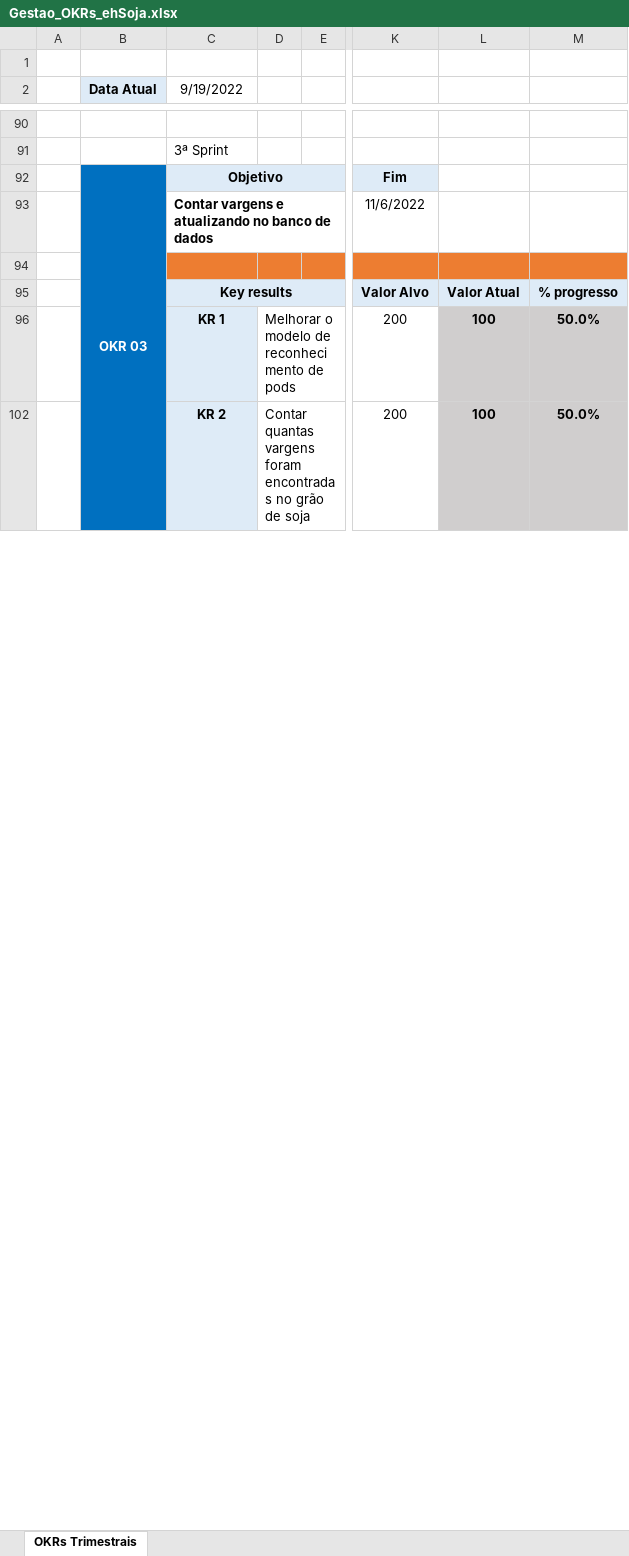
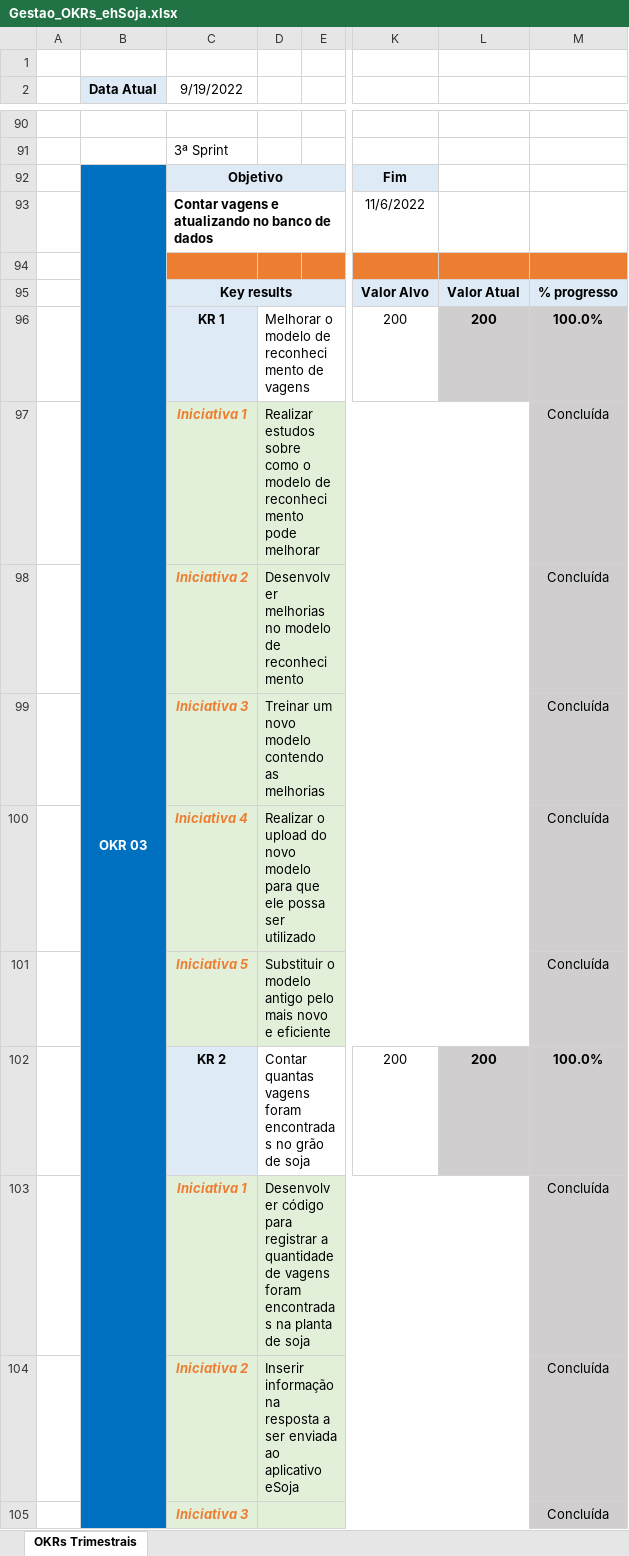
Before and after one commit to barbaraport/softtelie-ehsoja, an Excel workbook: docs/OKR/Gestao_OKRs_ehSoja.xlsx, sheet OKRs Trimestrais, drawn as a sheet; only a part is shown, gaps mark what is left out; values as stored, in another font and other column widths than the file's, no borders; rows hold the shown columns only; the diff covers the shown part only; the diff names each change by its address in the sheet, - before the commit and + after, or states it on an @@ line.

```diff
--- a/docs/OKR/Gestao_OKRs_ehSoja.xlsx (sheet OKRs Trimestrais)
+++ b/docs/OKR/Gestao_OKRs_ehSoja.xlsx (sheet OKRs Trimestrais)
-C93 (9/19/2022): Contar vargens e atualizando…
+C93 (9/19/2022): Contar vagens e atualizando…
-D96: Melhorar o modelo de reconhecimento de pods
+D96: Melhorar o modelo de reconhecimento de vagens
-L96: 100
+L96: 200
-M96: 50.0%
+M96: 100.0%
+row 97:  |  | Iniciativa 1 | Realizar estudos sobre como o modelo de reconhecimento pode melhorar |  |  |  | Concluída
+row 98:  |  | Iniciativa 2 | Desenvolver melhorias no modelo de reconhecimento |  |  |  | Concluída
+row 99:  |  | Iniciativa 3 | Treinar um novo modelo contendo as melhorias |  |  |  | Concluída
+row 100:  |  | Iniciativa 4 | Realizar o upload do novo modelo para que ele possa ser utilizado |  |  |  | Concluída
+row 101:  |  | Iniciativa 5 | Substituir o modelo antigo pelo mais novo e eficiente |  |  |  | Concluída
-D102: Contar quantas vargens foram encontradas…
+D102: Contar quantas vagens foram encontradas…
-L102: 100
+L102: 200
-M102: 50.0%
+M102: 100.0%
+row 103:  |  | Iniciativa 1 | Desenvolver código para registrar a quantidade de vagens foram encontradas na planta de soja |  |  |  | Concluída
+row 104:  |  | Iniciativa 2 | Inserir informação na resposta a ser enviada ao aplicativo eSoja |  |  |  | Concluída
+row 105:  |  | Iniciativa 3 |  |  |  |  | Concluída
```
Also changed, not shown: 42 added rows, 7 removed rows, 2 hidden or unhidden rows and 22 edited cells elsewhere in this sheet, formulas that keep their value, hidden cells, 1 other file.
